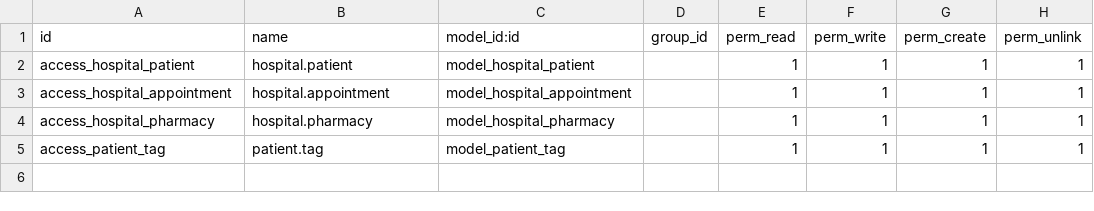
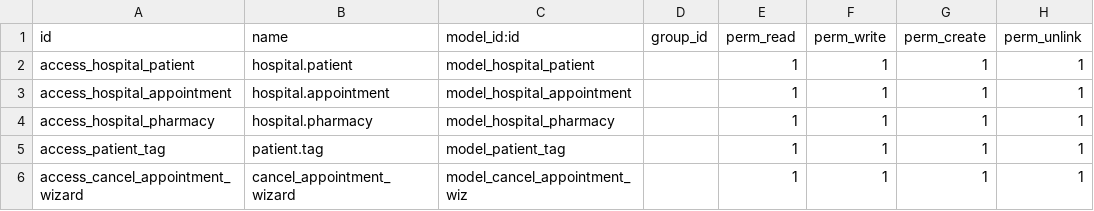
Before and after one commit to Rakib48-Code/odoo-15-development, a CSV file: security/ir.model.access.csv, drawn as a sheet; the diff names each change by its address in the sheet, - before the commit and + after, or states it on an @@ line.

Commit message:
wizard button pending

```diff
--- a/security/ir.model.access.csv
+++ b/security/ir.model.access.csv
+row 6: access_cancel_appointment_wizard | cancel_appointment_wizard | model_cancel_appointment_wiz |  | 1 | 1 | 1 | 1
```
Also changed, not shown: 6 other files.
